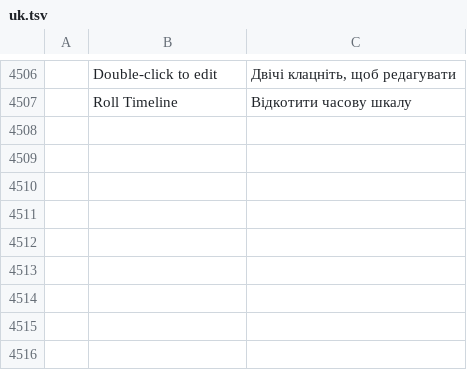
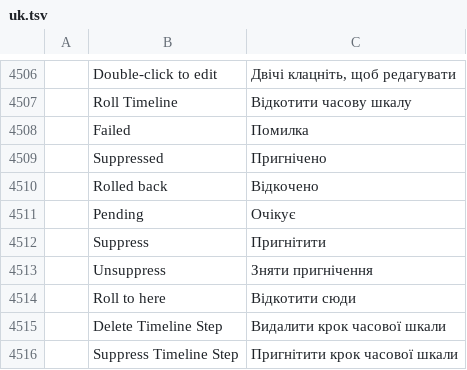
Before and after one commit to eccentricexecutioners-spec/euclidean, a TSV file: crates/ui-egui/src/i18n/uk.tsv, drawn as a sheet; only a part is shown, gaps mark what is left out; the diff names each change by its address in the sheet, - before the commit and + after, or states it on an @@ line.

```diff
--- a/crates/ui-egui/src/i18n/uk.tsv
+++ b/crates/ui-egui/src/i18n/uk.tsv
+row 4508:  | Failed | Помилка
+row 4509:  | Suppressed | Пригнічено
+row 4510:  | Rolled back | Відкочено
+row 4511:  | Pending | Очікує
+row 4512:  | Suppress | Пригнітити
+row 4513:  | Unsuppress | Зняти пригнічення
+row 4514:  | Roll to here | Відкотити сюди
+row 4515:  | Delete Timeline Step | Видалити крок часової шкали
+row 4516:  | Suppress Timeline Step | Пригнітити крок часової шкали
```
Also changed, not shown: crates/ui-egui/src/i18n/de.tsv, crates/ui-egui/src/i18n/es.tsv, 17 other files.
